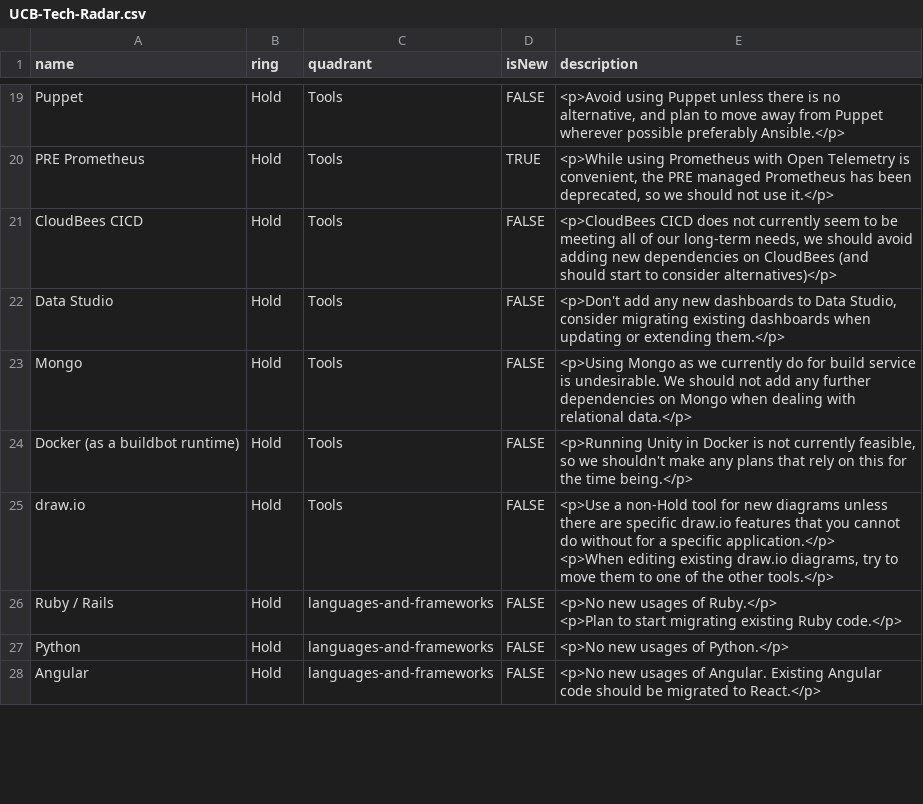
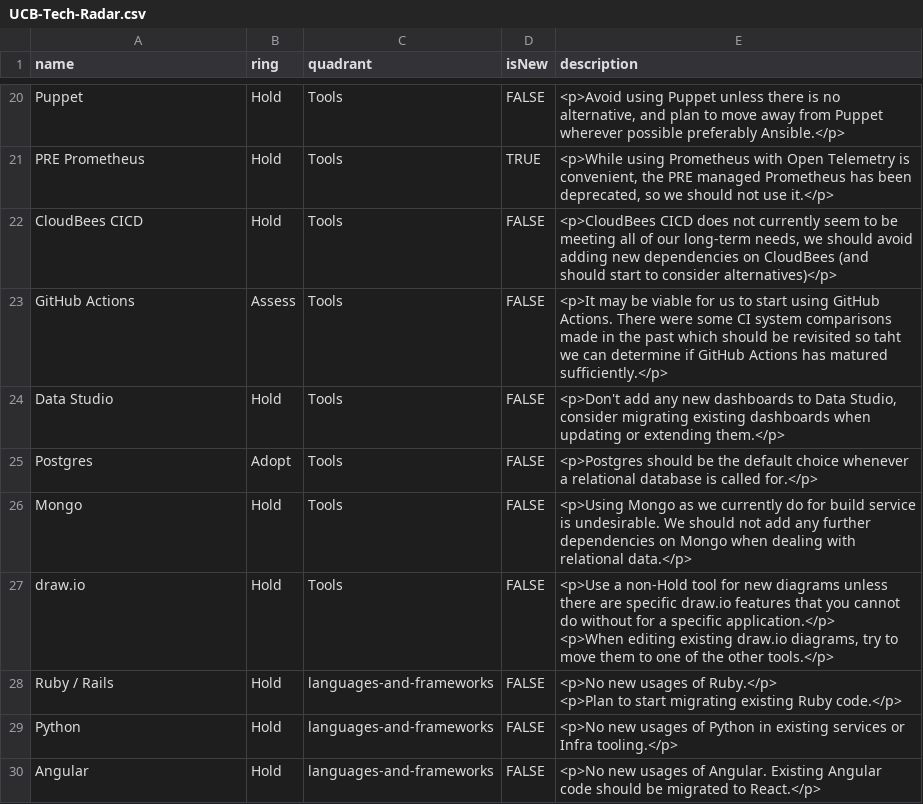
Before and after one commit to branwenevans/tech-radar, a CSV file: UCB-Tech-Radar.csv, drawn as a sheet; only a part is shown, gaps mark what is left out; the diff covers the shown part only.

Commit message:
Update UCB-Tech-Radar.csv

```diff
--- a/UCB-Tech-Radar.csv
+++ b/UCB-Tech-Radar.csv
@@ -24,5 +26,6 @@ PRE Prometheus,Hold,Tools,TRUE,"<p>While using Prometheus with Open Telemetry is
 CloudBees CICD,Hold,Tools,FALSE,"<p>CloudBees CICD does not currently seem to be meeting all of our long-term needs, we should avoid adding new dependencies on CloudBees (and should start to consider alternatives)</p>"
+GitHub Actions,Assess,Tools,FALSE,<p>It may be viable for us to start using GitHub Actions. There were some CI system comparisons made in the past which should be revisited so taht we can determine if GitHub Actions has matured sufficiently.</p>
 Data Studio,Hold,Tools,FALSE,"<p>Don't add any new dashboards to Data Studio, consider migrating existing dashboards when updating or extending them.</p>"
+Postgres,Adopt,Tools,FALSE,<p>Postgres should be the default choice whenever a relational database is called for.</p>
 Mongo,Hold,Tools,FALSE,<p>Using Mongo as we currently do for build service is undesirable. We should not add any further dependencies on Mongo when dealing with relational data.</p>
-Docker (as a buildbot runtime),Hold,Tools,FALSE,"<p>Running Unity in Docker is not currently feasible, so we shouldn't make any plans that rely on this for the time being.</p>"
 draw.io,Hold,Tools,FALSE,"<p>Use a non-Hold tool for new diagrams unless there are specific draw.io features that you cannot do without for a specific application.</p>
@@ -31,3 +34,3 @@ Ruby / Rails,Hold,languages-and-frameworks,FALSE,"<p>No new usages of Ruby.</p>
 <p>Plan to start migrating existing Ruby code.</p>"
-Python,Hold,languages-and-frameworks,FALSE,<p>No new usages of Python.</p>
+Python,Hold,languages-and-frameworks,FALSE,<p>No new usages of Python in existing services or Infra tooling.</p>
 Angular,Hold,languages-and-frameworks,FALSE,<p>No new usages of Angular. Existing Angular code should be migrated to React.</p>
```
Also changed, not shown: 3 added rows, 1 removed row, 1 moved row and 6 edited cells elsewhere in this file.
